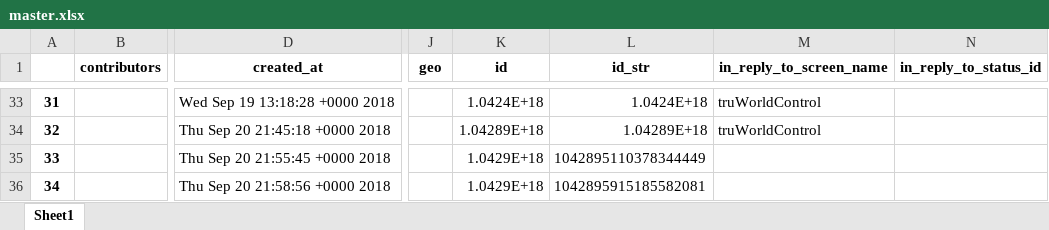
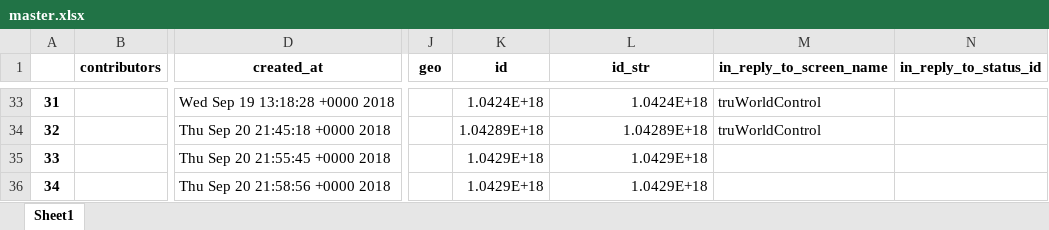
Before and after one commit to robertkck/world-control, an Excel workbook: master.xlsx, sheet Sheet1, drawn as a sheet; only a part is shown, gaps mark what is left out; values as stored, in another font and other column widths than the file's, no borders; the diff covers the shown part only; the diff names each change by its address in the sheet, - before the commit and + after, or states it on an @@ line.

```diff
--- a/master.xlsx (sheet Sheet1)
+++ b/master.xlsx (sheet Sheet1)
-L35 (id_str): 1042895110378344449
+L35 (id_str): 1.0429E+18
-L36 (id_str): 1042895915185582081
+L36 (id_str): 1.0429E+18
```
Also changed, not shown: 3 added rows elsewhere in this sheet, 3 other files.
